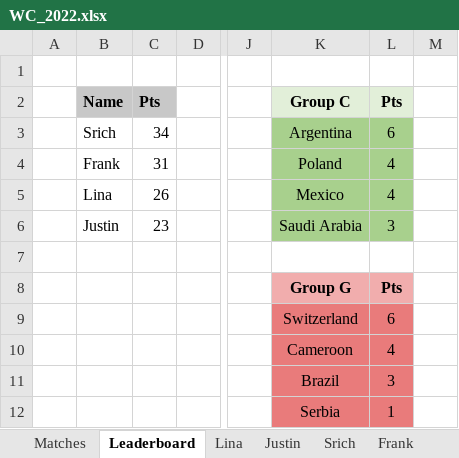
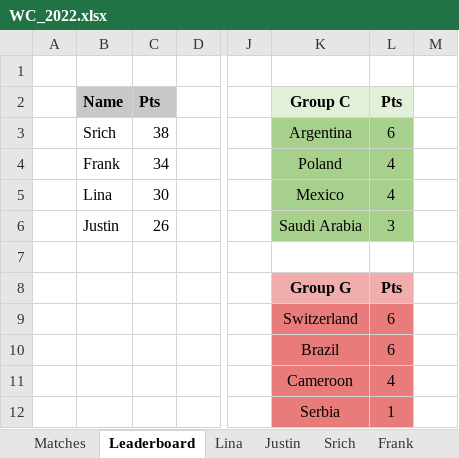
Before and after one commit to beedoug2000/Euro2020, an Excel workbook: Euro2020/result_files/WC_2022.xlsx, sheet Leaderboard, drawn as a sheet; only a part is shown, gaps mark what is left out; values as stored, in another font and other column widths than the file's, no borders; the diff names each change by its address in the sheet, - before the commit and + after, or states it on an @@ line.

```diff
--- a/Euro2020/result_files/WC_2022.xlsx (sheet Leaderboard)
+++ b/Euro2020/result_files/WC_2022.xlsx (sheet Leaderboard)
-C3: 34
+C3: 38
-C4: 31
+C4: 34
-C5: 26
+C5: 30
-C6: 23
+C6: 26
-K10: Cameroon
+K10: Brazil
-L10: 4
+L10: 6
-K11: Brazil
+K11: Cameroon
-L11: 3
+L11: 4
```
Also changed, not shown: sheet Matches, sheet Justin, sheet Frank, sheet Lina, sheet Srich, 1 other file.
